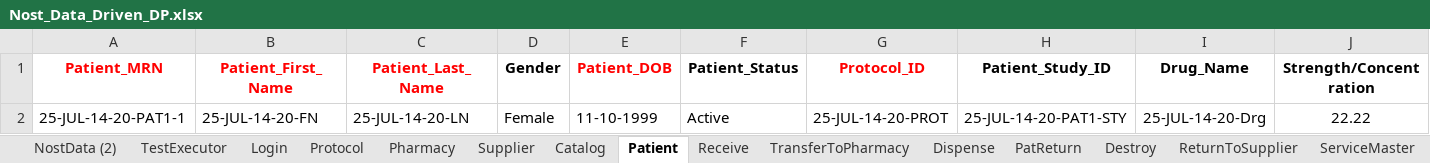
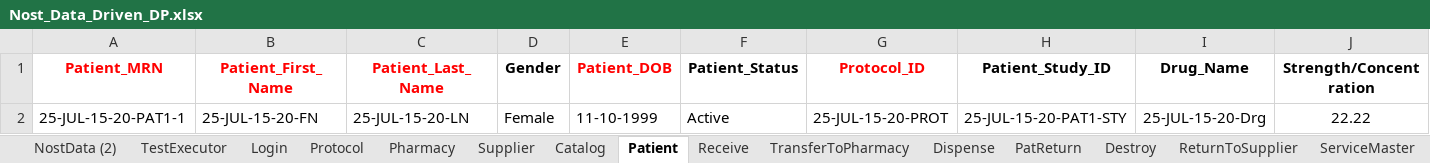
Before and after one commit to rjagadeesan-git/NostAutomation1, an Excel workbook: DataProvider/Nost_Data_Driven_DP.xlsx, sheet Patient, drawn as a sheet; only a part is shown; values as stored, in another font and other column widths than the file's, no borders; the diff names each change by its address in the sheet, - before the commit and + after, or states it on an @@ line.

```diff
--- a/DataProvider/Nost_Data_Driven_DP.xlsx (sheet Patient)
+++ b/DataProvider/Nost_Data_Driven_DP.xlsx (sheet Patient)
-A2 (Patient_MRN): 25-JUL-14-20-PAT1-1
+A2 (Patient_MRN): 25-JUL-15-20-PAT1-1
-B2 (Patient_First_Name): 25-JUL-14-20-FN
+B2 (Patient_First_Name): 25-JUL-15-20-FN
-C2 (Patient_Last_Name): 25-JUL-14-20-LN
+C2 (Patient_Last_Name): 25-JUL-15-20-LN
-G2 (Protocol_ID): 25-JUL-14-20-PROT
+G2 (Protocol_ID): 25-JUL-15-20-PROT
-H2 (Patient_Study_ID): 25-JUL-14-20-PAT1-STY
+H2 (Patient_Study_ID): 25-JUL-15-20-PAT1-STY
-I2 (Drug_Name): 25-JUL-14-20-Drg
+I2 (Drug_Name): 25-JUL-15-20-Drg
```
Also changed, not shown: sheet NostData (2), sheet Catalog, sheet Protocol, sheet Supplier, sheet ServicedEntity, sheet TransferToPharmacy, 7 more sheets, 10 other files.
